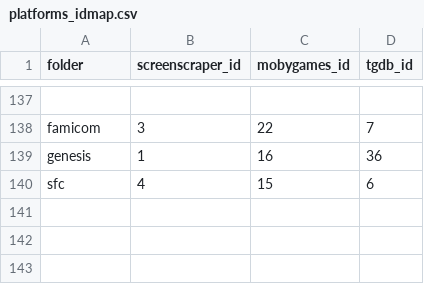
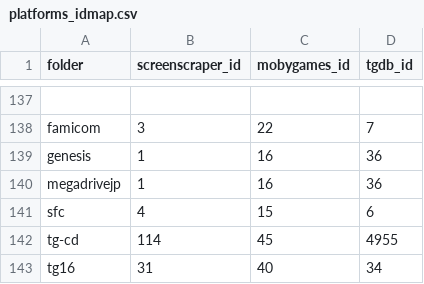
Before and after one commit to ASHGOLDOFFICIAL/.dotfiles, a CSV file: skyscraper/.skyscraper/platforms_idmap.csv, drawn as a sheet; only a part is shown, gaps mark what is left out.

Commit message:
skyscraper updates

```diff
--- a/skyscraper/.skyscraper/platforms_idmap.csv
+++ b/skyscraper/.skyscraper/platforms_idmap.csv
@@ -139,2 +139,5 @@ famicom,3,22,7
 genesis,1,16,36
+megadrivejp,1,16,36
 sfc,4,15,6
+tg-cd,114,45,4955
+tg16,31,40,34
```
Also changed, not shown: 2 other files.
